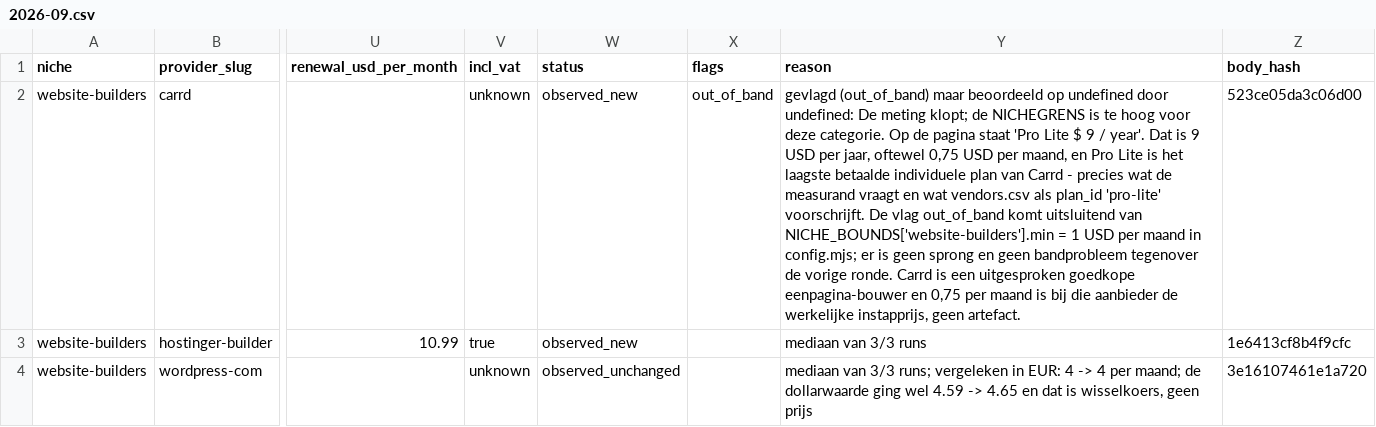
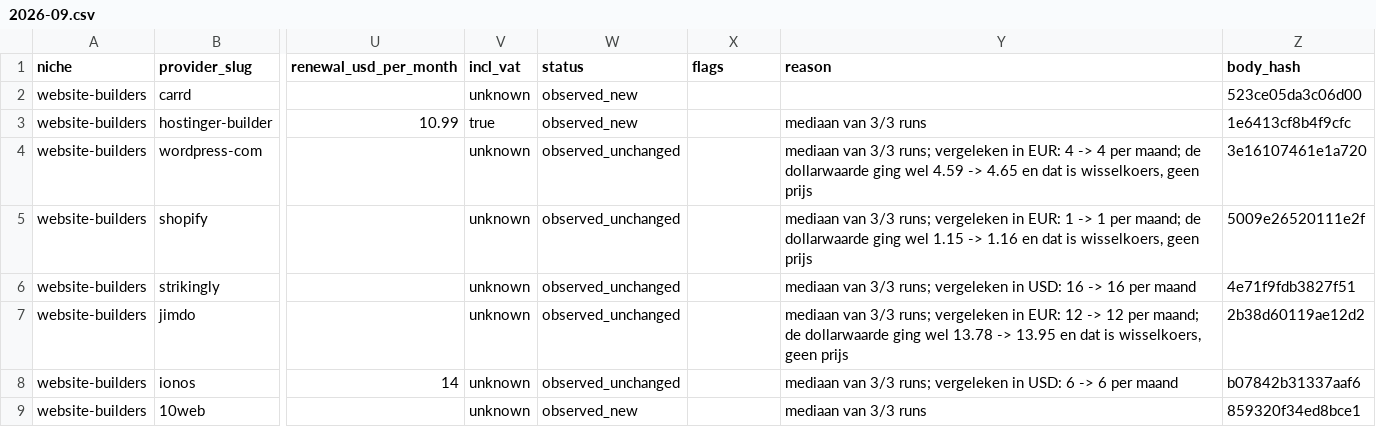
Before and after one commit to ies86/shortlist-price-index, a CSV file: data/website-builders/observations/2026-09.csv, drawn as a sheet; only a part is shown, gaps mark what is left out; the shorter side is filled out with more unchanged rows; the diff covers the shown part only; the diff names each change by its address in the sheet, - before the commit and + after, or states it on an @@ line.

```diff
--- a/data/website-builders/observations/2026-09.csv
+++ b/data/website-builders/observations/2026-09.csv
-X2 (flags): out_of_band
+X2 (flags): (empty)
-Y2 (reason): gevlagd (out_of_band) maar beoordeeld op undefined door undefined: De meting klopt; de NICHEGRENS is te hoog voor deze categorie. Op de pagina staat 'Pro Lite $ 9 / year'. Dat is 9 USD per jaar, oftewel 0,75 USD per maand, en Pro Lite is het laagste betaalde individuele plan van Carrd - precies wat de measurand vraagt en wat vendors.csv als plan_id 'pro-lite' voorschrijft. De vlag out_of_band komt uitsluitend van NICHE_BOUNDS['website-builders'].min = 1 USD per maand in config.mjs; er is geen sprong en geen bandprobleem tegenover de vorige ronde. Carrd is een uitgesproken goedkope eenpagina-bouwer en 0,75 per maand is bij die aanbieder de werkelijke instapprijs, geen artefact.
+Y2 (reason): (empty)
```
Also changed, not shown: 1 edited cell elsewhere in this file, data/esim/observations/2026-09.csv, data/password-managers/observations/2026-09.csv, 9 other files.
